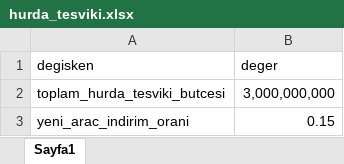
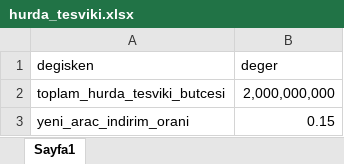
Before and after one commit to Senzeybek/TR_tax_system, an Excel workbook: r_input/hurda_tesviki.xlsx, sheet Sayfa1, drawn as a sheet; values as stored, in another font and other column widths than the file's, no borders; the diff names each change by its address in the sheet, - before the commit and + after, or states it on an @@ line.

Commit message:
hurda tesviki ve faiz indirimi

```diff
--- a/r_input/hurda_tesviki.xlsx (sheet Sayfa1)
+++ b/r_input/hurda_tesviki.xlsx (sheet Sayfa1)
-B2 (deger): 3,000,000,000
+B2 (deger): 2,000,000,000
```
Also changed, not shown: r_input/otv_structure.xlsx, 6 other files.
